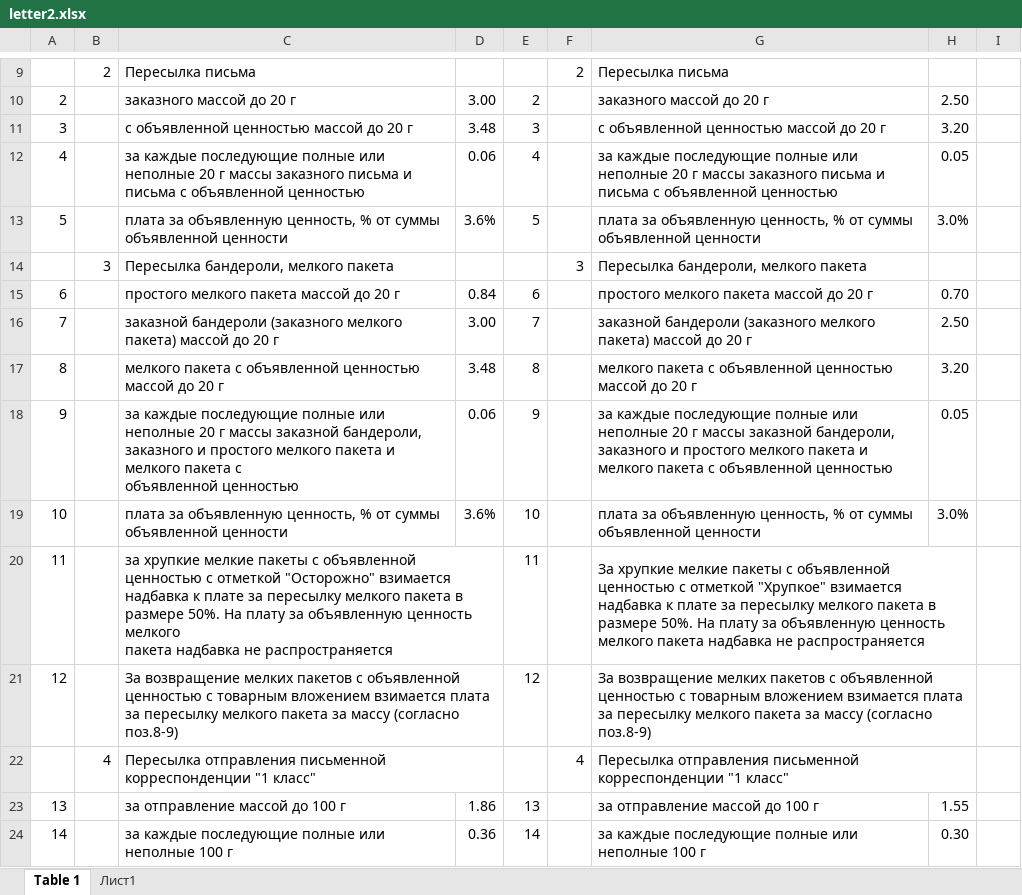
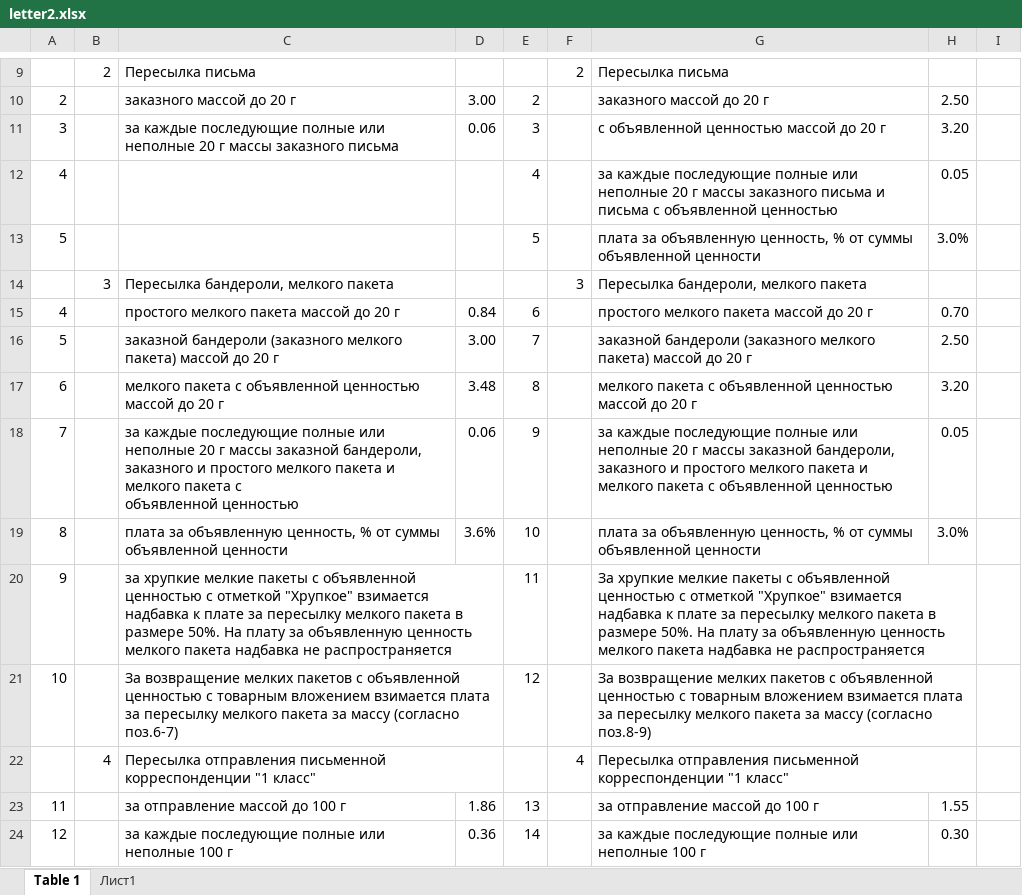
Before and after one commit to AlenaYurevich/Postcalc3, an Excel workbook: calc/files/letter2.xlsx, sheet Table 1, drawn as a sheet; only a part is shown, gaps mark what is left out; values as stored, in another font and other column widths than the file's, no cell formats; the diff covers the shown part only; the diff names each change by its address in the sheet, - before the commit and + after, or states it on an @@ line.

```diff
--- a/calc/files/letter2.xlsx (sheet Table 1)
+++ b/calc/files/letter2.xlsx (sheet Table 1)
-C11: с объявленной ценностью массой до 20 г
+C11: за каждые последующие полные или неполные 20 г массы заказного письма
-D11: 3.48
+D11: 0.06
-C12: за каждые последующие полные или неполные 20 г массы заказного письма и письма с объявленной ценностью
+C12: (empty)
-D12: 0.06
+D12: (empty)
-C13: плата за объявленную ценность, % от суммы объявленной ценности
+C13: (empty)
-D13: 3.6%
+D13: (empty)
-A15: 6
+A15: 4
-A16: 7
+A16: 5
-A17: 8
+A17: 6
-A18: 9
+A18: 7
-A19: 10
+A19: 8
-A20: 11
+A20: 9
-C20: …с отметкой "Осторожно" взимается надбавка…
+C20: …с отметкой "Хрупкое" взимается надбавка…
-A21: 12
+A21: 10
-C21: …массу (согласно поз.8-9)
+C21: …массу (согласно поз.6-7)
-A23: 13
+A23: 11
-A24: 14
+A24: 12
```
Also changed, not shown: 10 added rows, 10 removed rows, 91 edited cells and merged cells elsewhere in this sheet, cell formats, calc/files/ems_points.xlsx, 4 other files.
